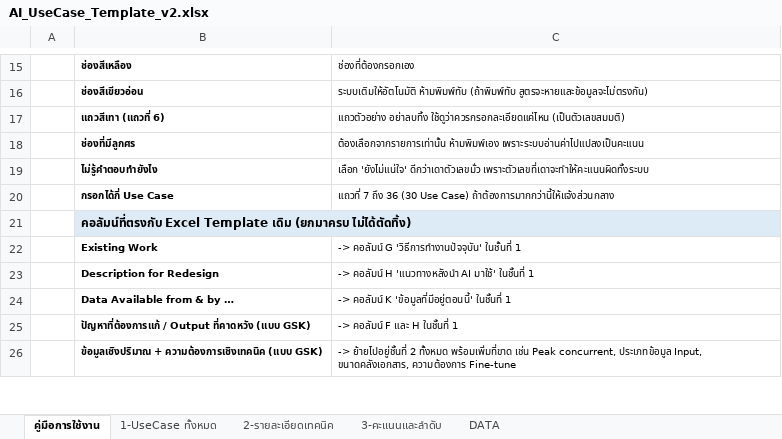
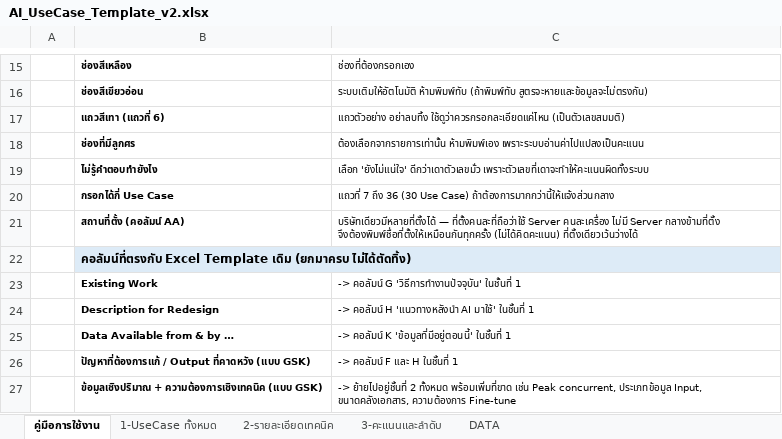
Before and after one commit to namnueng32371/use_case_web, an Excel workbook: docs/AI_UseCase_Template_v2.xlsx, sheet คู่มือการใช้งาน, drawn as a sheet; only a part is shown, gaps mark what is left out; values as stored, in another font and other column widths than the file's, no borders; the diff names each change by its address in the sheet, - before the commit and + after, or states it on an @@ line.

```diff
--- a/docs/AI_UseCase_Template_v2.xlsx (sheet คู่มือการใช้งาน)
+++ b/docs/AI_UseCase_Template_v2.xlsx (sheet คู่มือการใช้งาน)
+row 21:  | สถานที่ตั้ง (คอลัมน์ AA) | บริษัทเดียวมีหลายที่ตั้งได้ — ที่ตั้งคนละที่ถือว่าใช้ Server คนละเครื่อง ไม่มี Server กลางข้ามที่ตั้ง จึงต้องพิมพ์ชื่อที่ตั้งให้เหมือนกันทุกครั้ง (ไม่ได้คิดคะแนน) ที่ตั้งเดียวเว้นว่างได้
```
Also changed, not shown: sheet 1-UseCase ทั้งหมด, 1 other file.
